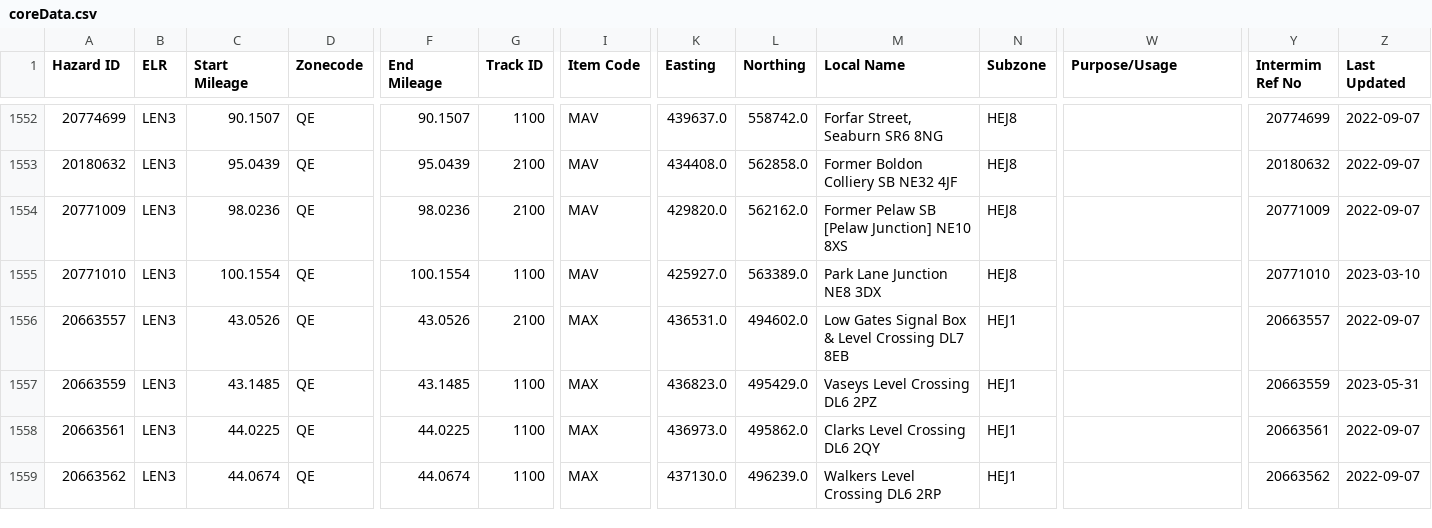
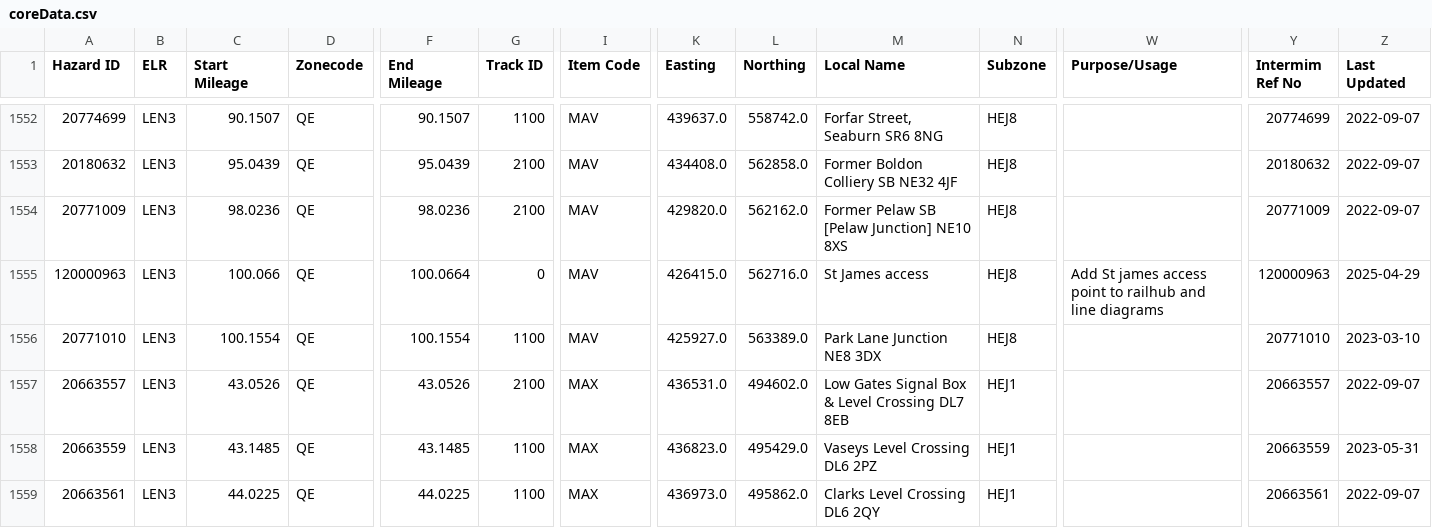
Before and after one commit to infrastructureclub/nr-national-hazard-directory, a CSV file: data/QE/coreData.csv, drawn as a sheet; only a part is shown, gaps mark what is left out; the shorter side is filled out with more unchanged rows; rows hold the shown columns only; the diff names each change by its address in the sheet, - before the commit and + after, or states it on an @@ line.

Commit message:
Automatic NRNHD data update

```diff
--- a/data/QE/coreData.csv
+++ b/data/QE/coreData.csv
+row 1555: 120000963 | LEN3 | 100.066 | QE | 100.0664 | 0 | MAV | 426415.0 | 562716.0 | St James access | HEJ8 | Add St james access point to railhub and line diagrams | 120000963 | 2025-04-29
```
Also changed, not shown: data/QR/coreData.csv.
